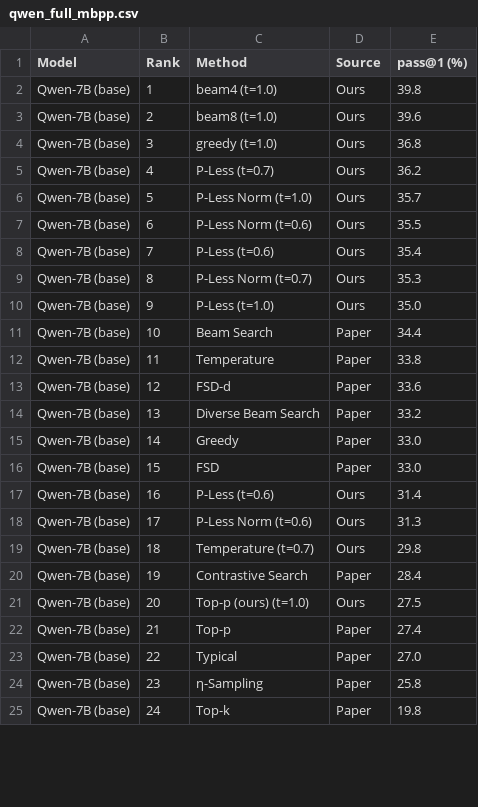
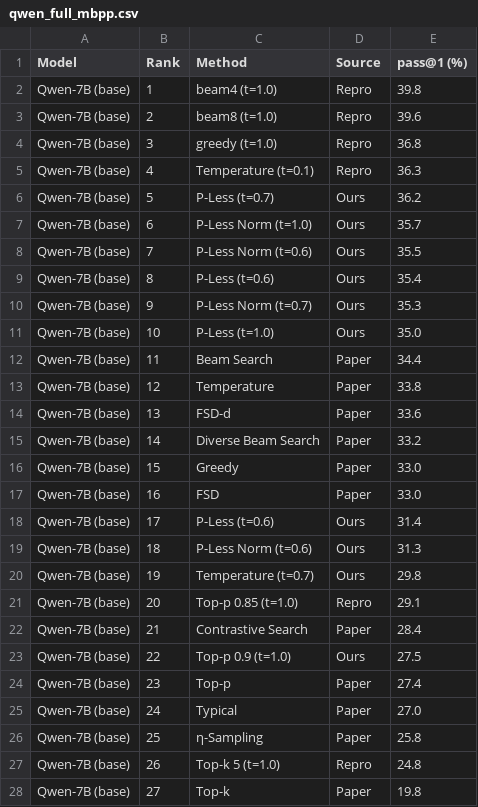
Before and after one commit to karrtikiyer/pless-for-coding, a CSV file: results/pless_full_mbpp_results/analysis/qwen/qwen_full_mbpp.csv, drawn as a sheet; only a part is shown; the diff covers the shown part only.

```diff
--- a/results/pless_full_mbpp_results/analysis/qwen/qwen_full_mbpp.csv
+++ b/results/pless_full_mbpp_results/analysis/qwen/qwen_full_mbpp.csv
@@ -1,25 +1,28 @@
 Model,Rank,Method,Source,pass@1 (%)
-Qwen-7B (base),1,beam4 (t=1.0),Ours,39.8
-Qwen-7B (base),2,beam8 (t=1.0),Ours,39.6
-Qwen-7B (base),3,greedy (t=1.0),Ours,36.8
-Qwen-7B (base),4,P-Less (t=0.7),Ours,36.2
-Qwen-7B (base),5,P-Less Norm (t=1.0),Ours,35.7
-Qwen-7B (base),6,P-Less Norm (t=0.6),Ours,35.5
-Qwen-7B (base),7,P-Less (t=0.6),Ours,35.4
-Qwen-7B (base),8,P-Less Norm (t=0.7),Ours,35.3
-Qwen-7B (base),9,P-Less (t=1.0),Ours,35.0
-Qwen-7B (base),10,Beam Search,Paper,34.4
-Qwen-7B (base),11,Temperature,Paper,33.8
-Qwen-7B (base),12,FSD-d,Paper,33.6
-Qwen-7B (base),13,Diverse Beam Search,Paper,33.2
-Qwen-7B (base),14,Greedy,Paper,33.0
-Qwen-7B (base),15,FSD,Paper,33.0
-Qwen-7B (base),16,P-Less (t=0.6),Ours,31.4
-Qwen-7B (base),17,P-Less Norm (t=0.6),Ours,31.3
-Qwen-7B (base),18,Temperature (t=0.7),Ours,29.8
-Qwen-7B (base),19,Contrastive Search,Paper,28.4
-Qwen-7B (base),20,Top-p (ours) (t=1.0),Ours,27.5
-Qwen-7B (base),21,Top-p,Paper,27.4
-Qwen-7B (base),22,Typical,Paper,27.0
-Qwen-7B (base),23,η-Sampling,Paper,25.8
-Qwen-7B (base),24,Top-k,Paper,19.8
+Qwen-7B (base),1,beam4 (t=1.0),Repro,39.8
+Qwen-7B (base),2,beam8 (t=1.0),Repro,39.6
+Qwen-7B (base),3,greedy (t=1.0),Repro,36.8
+Qwen-7B (base),4,Temperature (t=0.1),Repro,36.3
+Qwen-7B (base),5,P-Less (t=0.7),Ours,36.2
+Qwen-7B (base),6,P-Less Norm (t=1.0),Ours,35.7
+Qwen-7B (base),7,P-Less Norm (t=0.6),Ours,35.5
+Qwen-7B (base),8,P-Less (t=0.6),Ours,35.4
+Qwen-7B (base),9,P-Less Norm (t=0.7),Ours,35.3
+Qwen-7B (base),10,P-Less (t=1.0),Ours,35.0
+Qwen-7B (base),11,Beam Search,Paper,34.4
+Qwen-7B (base),12,Temperature,Paper,33.8
+Qwen-7B (base),13,FSD-d,Paper,33.6
+Qwen-7B (base),14,Diverse Beam Search,Paper,33.2
+Qwen-7B (base),15,Greedy,Paper,33.0
+Qwen-7B (base),16,FSD,Paper,33.0
+Qwen-7B (base),17,P-Less (t=0.6),Ours,31.4
+Qwen-7B (base),18,P-Less Norm (t=0.6),Ours,31.3
+Qwen-7B (base),19,Temperature (t=0.7),Ours,29.8
+Qwen-7B (base),20,Top-p 0.85 (t=1.0),Repro,29.1
+Qwen-7B (base),21,Contrastive Search,Paper,28.4
+Qwen-7B (base),22,Top-p 0.9 (t=1.0),Ours,27.5
+Qwen-7B (base),23,Top-p,Paper,27.4
+Qwen-7B (base),24,Typical,Paper,27.0
+Qwen-7B (base),25,η-Sampling,Paper,25.8
+Qwen-7B (base),26,Top-k 5 (t=1.0),Repro,24.8
+Qwen-7B (base),27,Top-k,Paper,19.8
```
Also changed, not shown: 3 added rows and 19 edited cells elsewhere in this file, results/pless_full_mbpp_results/analysis/codellama/codellama_full_mbpp.csv, results/pless_full_mbpp_results/analysis/llama/llama_full_mbpp.csv, 43 other files.
